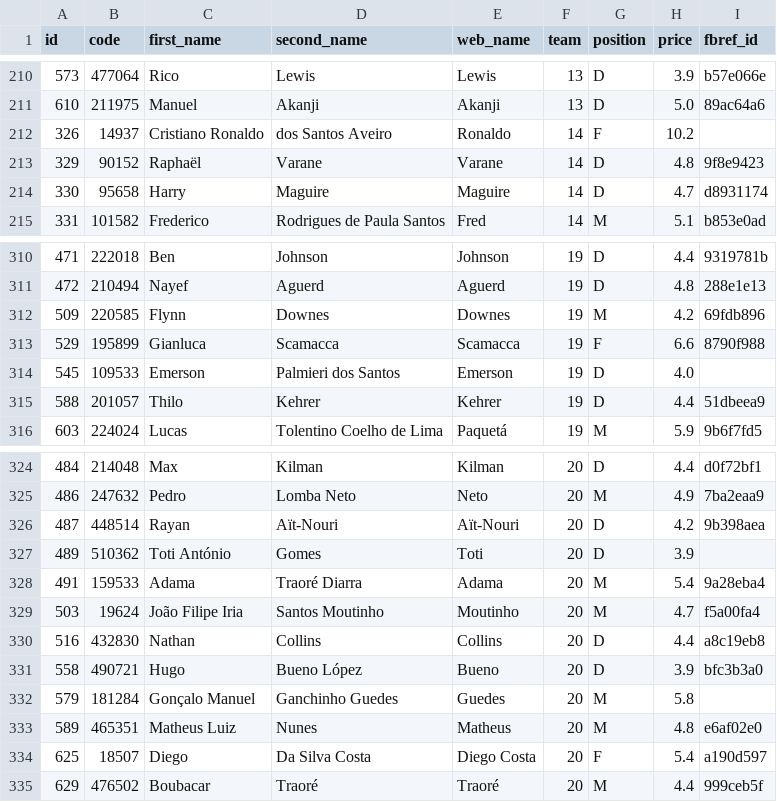
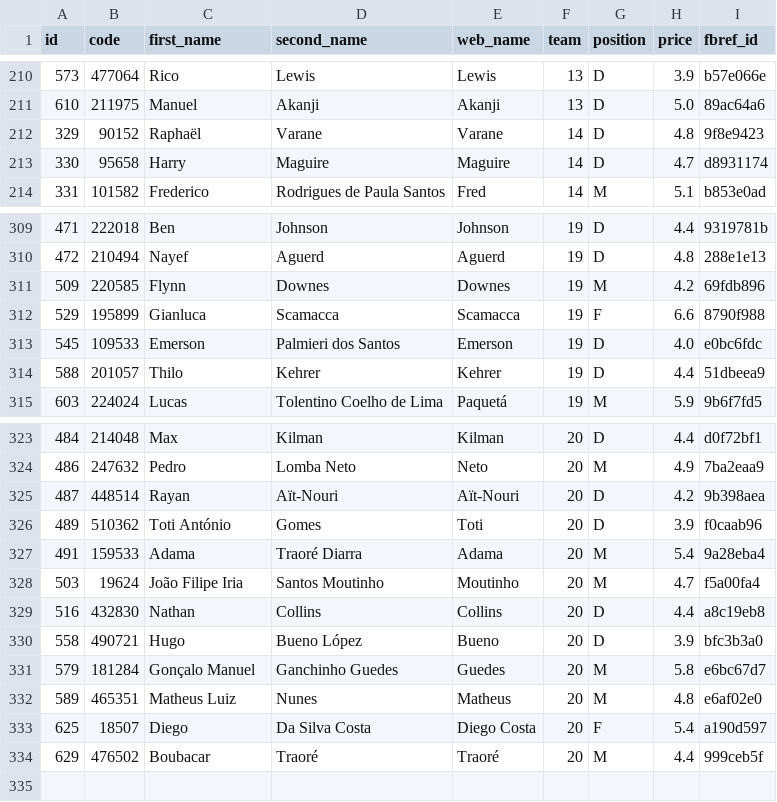
Before and after one commit to rafaelvchaves/fbref-scraper, a CSV file: players_2022-23.csv, drawn as a sheet; only a part is shown, gaps mark what is left out.

Commit message:
Add missing player ids

```diff
--- a/players_2022-23.csv
+++ b/players_2022-23.csv
@@ -211,3 +211,2 @@ id,code,first_name,second_name,web_name,team,position,price,fbref_id
 610,211975,Manuel,Akanji,Akanji,13,D,5.0,89ac64a6
-326,14937,Cristiano Ronaldo,dos Santos Aveiro,Ronaldo,14,F,10.2,
 329,90152,Raphaël,Varane,Varane,14,D,4.8,9f8e9423
@@ -313,3 +312,3 @@ id,code,first_name,second_name,web_name,team,position,price,fbref_id
 529,195899,Gianluca,Scamacca,Scamacca,19,F,6.6,8790f988
-545,109533,Emerson,Palmieri dos Santos,Emerson,19,D,4.0,
+545,109533,Emerson,Palmieri dos Santos,Emerson,19,D,4.0,e0bc6fdc
 588,201057,Thilo,Kehrer,Kehrer,19,D,4.4,51dbeea9
@@ -326,3 +325,3 @@ id,code,first_name,second_name,web_name,team,position,price,fbref_id
 487,448514,Rayan,Aït-Nouri,Aït-Nouri,20,D,4.2,9b398aea
-489,510362,Toti António,Gomes,Toti,20,D,3.9,
+489,510362,Toti António,Gomes,Toti,20,D,3.9,f0caab96
 491,159533,Adama,Traoré Diarra,Adama,20,M,5.4,9a28eba4
@@ -331,3 +330,3 @@ id,code,first_name,second_name,web_name,team,position,price,fbref_id
 558,490721,Hugo,Bueno López,Bueno,20,D,3.9,bfc3b3a0
-579,181284,Gonçalo Manuel,Ganchinho Guedes,Guedes,20,M,5.8,
+579,181284,Gonçalo Manuel,Ganchinho Guedes,Guedes,20,M,5.8,e6bc67d7
 589,465351,Matheus Luiz,Nunes,Matheus,20,M,4.8,e6af02e0
```
Also changed, not shown: 1 other file.
